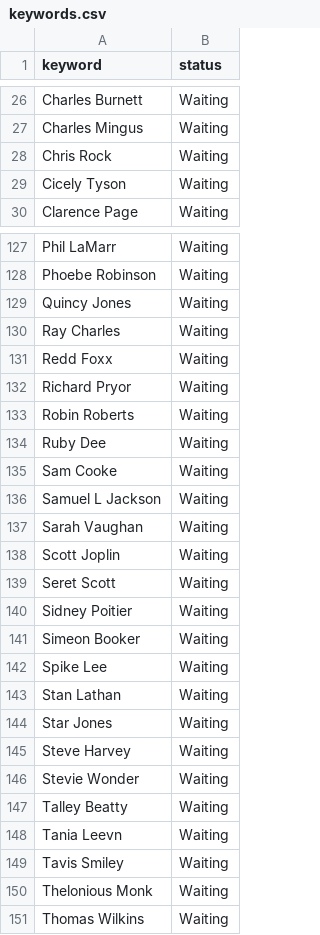
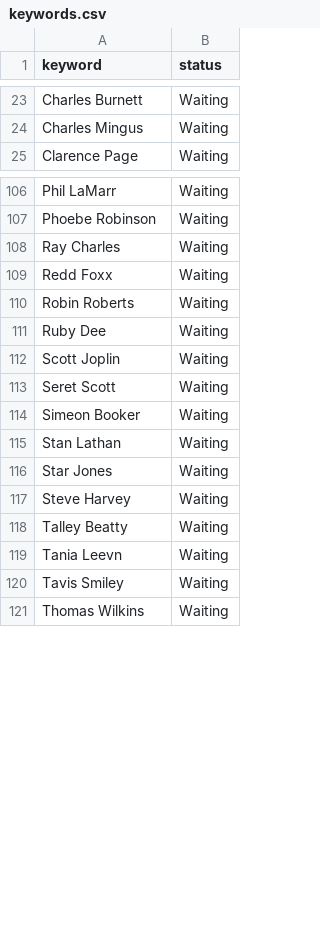
Before and after one commit to mtilerisoy/ML-based-Image-Matching, a CSV file: scripts/keywords.csv, drawn as a sheet; only a part is shown, gaps mark what is left out; the diff covers the shown part only.

Commit message:
remove cross-file duplicates

```diff
--- a/scripts/keywords.csv
+++ b/scripts/keywords.csv
@@ -27,4 +24,2 @@ Charles Burnett,Waiting
 Charles Mingus,Waiting
-Chris Rock,Waiting
-Cicely Tyson,Waiting
 Clarence Page,Waiting
@@ -128,16 +107,9 @@ Phil LaMarr,Waiting
 Phoebe Robinson,Waiting
-Quincy Jones,Waiting
 Ray Charles,Waiting
 Redd Foxx,Waiting
-Richard Pryor,Waiting
 Robin Roberts,Waiting
 Ruby Dee,Waiting
-Sam Cooke,Waiting
-Samuel L Jackson,Waiting
-Sarah Vaughan,Waiting
 Scott Joplin,Waiting
 Seret Scott,Waiting
-Sidney Poitier,Waiting
 Simeon Booker,Waiting
-Spike Lee,Waiting
 Stan Lathan,Waiting
@@ -145,3 +117,2 @@ Star Jones,Waiting
 Steve Harvey,Waiting
-Stevie Wonder,Waiting
 Talley Beatty,Waiting
@@ -149,3 +120,2 @@ Tania Leevn,Waiting
 Tavis Smiley,Waiting
-Thelonious Monk,Waiting
 Thomas Wilkins,Waiting
```
Also changed, not shown: 21 removed rows elsewhere in this file.
